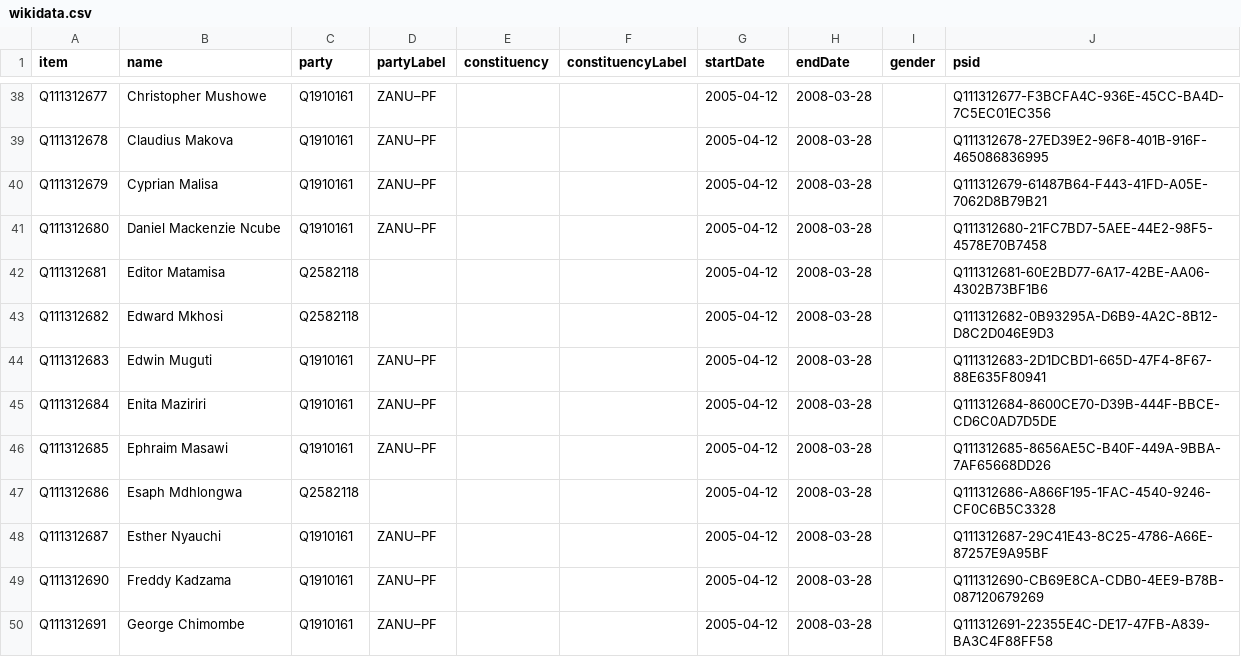
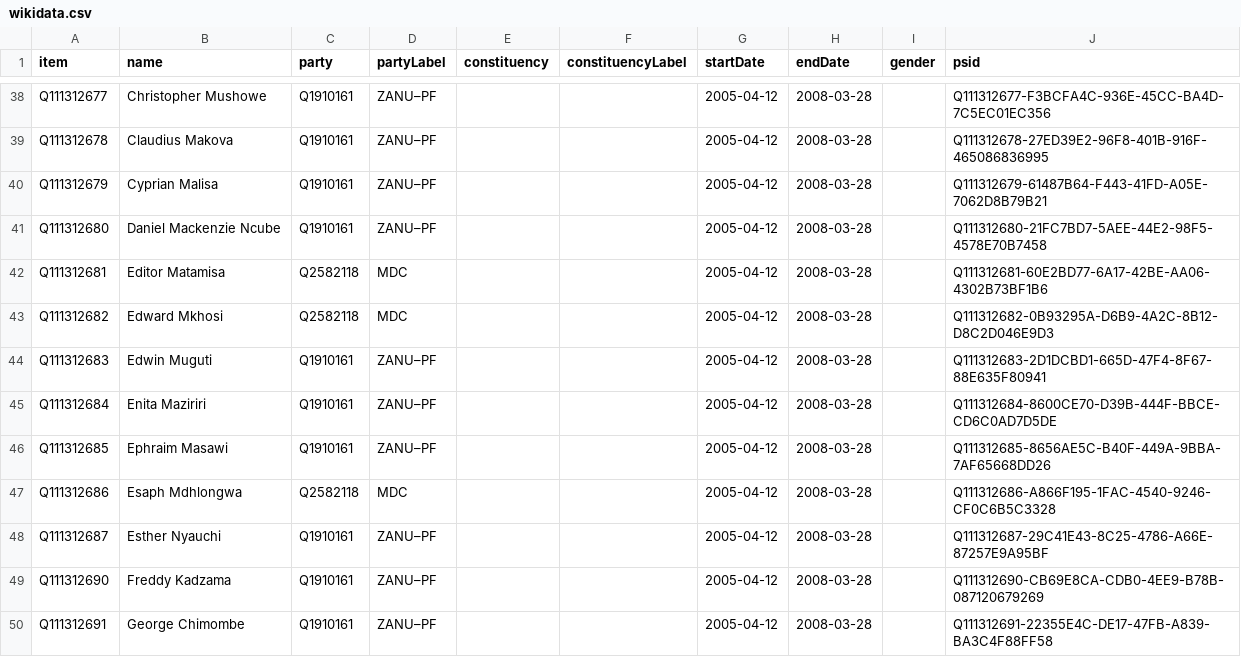
Before and after one commit to every-politician-scrapers/zimbabwe, a CSV file: sources/assembly-6-wp/wikidata.csv, drawn as a sheet; only a part is shown, gaps mark what is left out; the diff covers the shown part only.

```diff
--- a/sources/assembly-6-wp/wikidata.csv
+++ b/sources/assembly-6-wp/wikidata.csv
@@ -41,4 +41,4 @@ Q111312679,Cyprian Malisa,Q1910161,ZANU–PF,,,2005-04-12,2008-03-28,,Q111312679
 Q111312680,Daniel Mackenzie Ncube,Q1910161,ZANU–PF,,,2005-04-12,2008-03-28,,Q111312680-21FC7BD7-5AEE-44E2-98F5-4578E70B7458
-Q111312681,Editor Matamisa,Q2582118,,,,2005-04-12,2008-03-28,,Q111312681-60E2BD77-6A17-42BE-AA06-4302B73BF1B6
-Q111312682,Edward Mkhosi,Q2582118,,,,2005-04-12,2008-03-28,,Q111312682-0B93295A-D6B9-4A2C-8B12-D8C2D046E9D3
+Q111312681,Editor Matamisa,Q2582118,MDC,,,2005-04-12,2008-03-28,,Q111312681-60E2BD77-6A17-42BE-AA06-4302B73BF1B6
+Q111312682,Edward Mkhosi,Q2582118,MDC,,,2005-04-12,2008-03-28,,Q111312682-0B93295A-D6B9-4A2C-8B12-D8C2D046E9D3
 Q111312683,Edwin Muguti,Q1910161,ZANU–PF,,,2005-04-12,2008-03-28,,Q111312683-2D1DCBD1-665D-47F4-8F67-88E635F80941
@@ -46,3 +46,3 @@ Q111312684,Enita Maziriri,Q1910161,ZANU–PF,,,2005-04-12,2008-03-28,,Q111312684
 Q111312685,Ephraim Masawi,Q1910161,ZANU–PF,,,2005-04-12,2008-03-28,,Q111312685-8656AE5C-B40F-449A-9BBA-7AF65668DD26
-Q111312686,Esaph Mdhlongwa,Q2582118,,,,2005-04-12,2008-03-28,,Q111312686-A866F195-1FAC-4540-9246-CF0C6B5C3328
+Q111312686,Esaph Mdhlongwa,Q2582118,MDC,,,2005-04-12,2008-03-28,,Q111312686-A866F195-1FAC-4540-9246-CF0C6B5C3328
 Q111312687,Esther Nyauchi,Q1910161,ZANU–PF,,,2005-04-12,2008-03-28,,Q111312687-29C41E43-8C25-4786-A66E-87257E9A95BF
```
Also changed, not shown: 44 edited cells elsewhere in this file, 2 other files.
